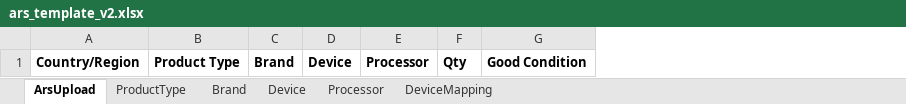
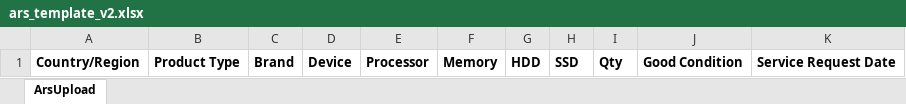
Before and after one commit to 260716001/res, an Excel workbook: ars_template_v2.xlsx, sheet ArsUpload, drawn as a sheet; values as stored, in another font and other column widths than the file's, no borders; charts and pictures not drawn; the diff names each change by its address in the sheet, - before the commit and + after, or states it on an @@ line.

Commit message:
Add files via upload

```diff
--- a/ars_template_v2.xlsx (sheet ArsUpload)
+++ b/ars_template_v2.xlsx (sheet ArsUpload)
@@ sheet tab hidden: ProductType @@
@@ sheet tab hidden: Brand @@
@@ sheet tab hidden: Device @@
@@ sheet tab hidden: Processor @@
@@ sheet tab hidden: DeviceMapping @@
+column F, row 1: Memory
+column G, row 1: HDD
@@ column H unhidden, row 1: SSD @@
+column K, row 1: Service Request Date
```
Also changed, not shown: charts or pictures.
